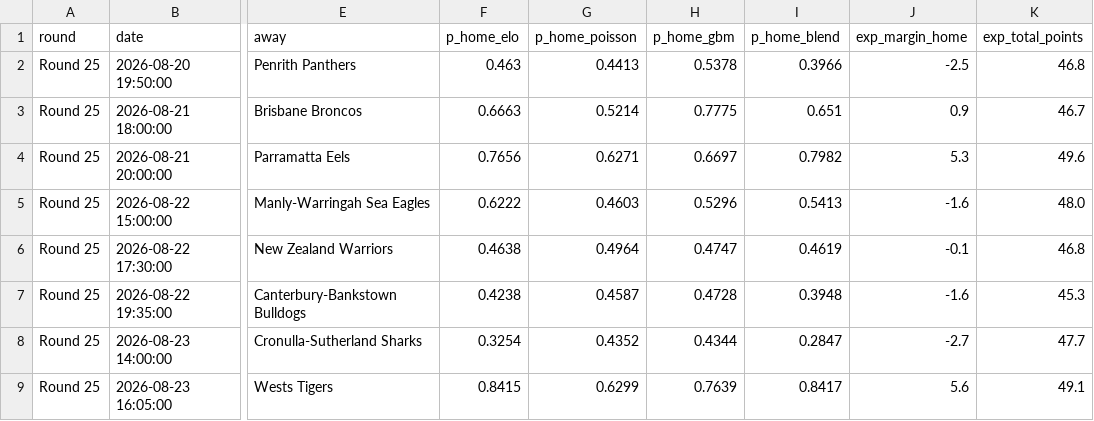
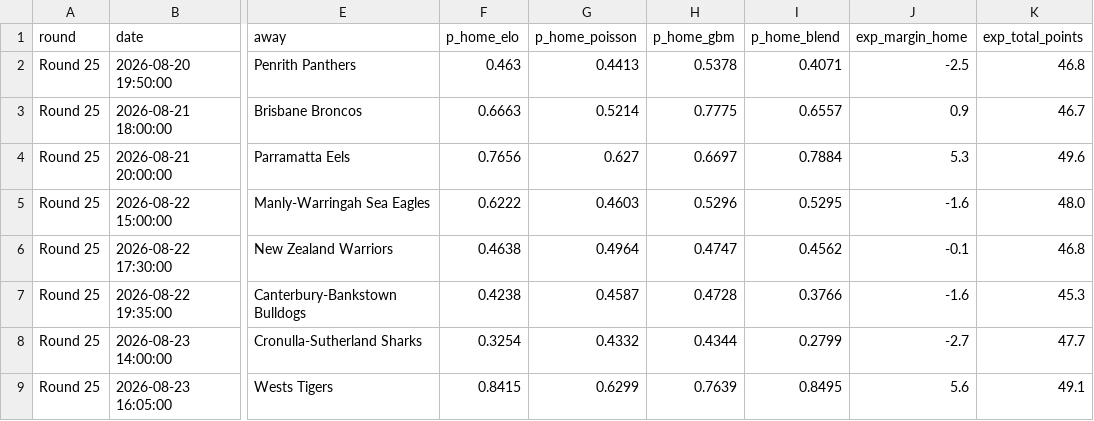
Before and after one commit to EJMC95/crypto-trading-bot, a CSV file: nrl-predictor/outputs/round_predictions.csv, drawn as a sheet; only a part is shown, gaps mark what is left out; the diff names each change by its address in the sheet, - before the commit and + after, or states it on an @@ line.

```diff
--- a/nrl-predictor/outputs/round_predictions.csv
+++ b/nrl-predictor/outputs/round_predictions.csv
-I2 (p_home_blend): 0.3966
+I2 (p_home_blend): 0.4071
-I3 (p_home_blend): 0.651
+I3 (p_home_blend): 0.6557
-G4 (p_home_poisson): 0.6271
+G4 (p_home_poisson): 0.627
-I4 (p_home_blend): 0.7982
+I4 (p_home_blend): 0.7884
-I5 (p_home_blend): 0.5413
+I5 (p_home_blend): 0.5295
-I6 (p_home_blend): 0.4619
+I6 (p_home_blend): 0.4562
-I7 (p_home_blend): 0.3948
+I7 (p_home_blend): 0.3766
-G8 (p_home_poisson): 0.4352
+G8 (p_home_poisson): 0.4332
-I8 (p_home_blend): 0.2847
+I8 (p_home_blend): 0.2799
-I9 (p_home_blend): 0.8417
+I9 (p_home_blend): 0.8495
```
Also changed, not shown: nrl-predictor/outputs/paper_ledger.csv, nrl-predictor/outputs/round_market.csv, 10 other files.
